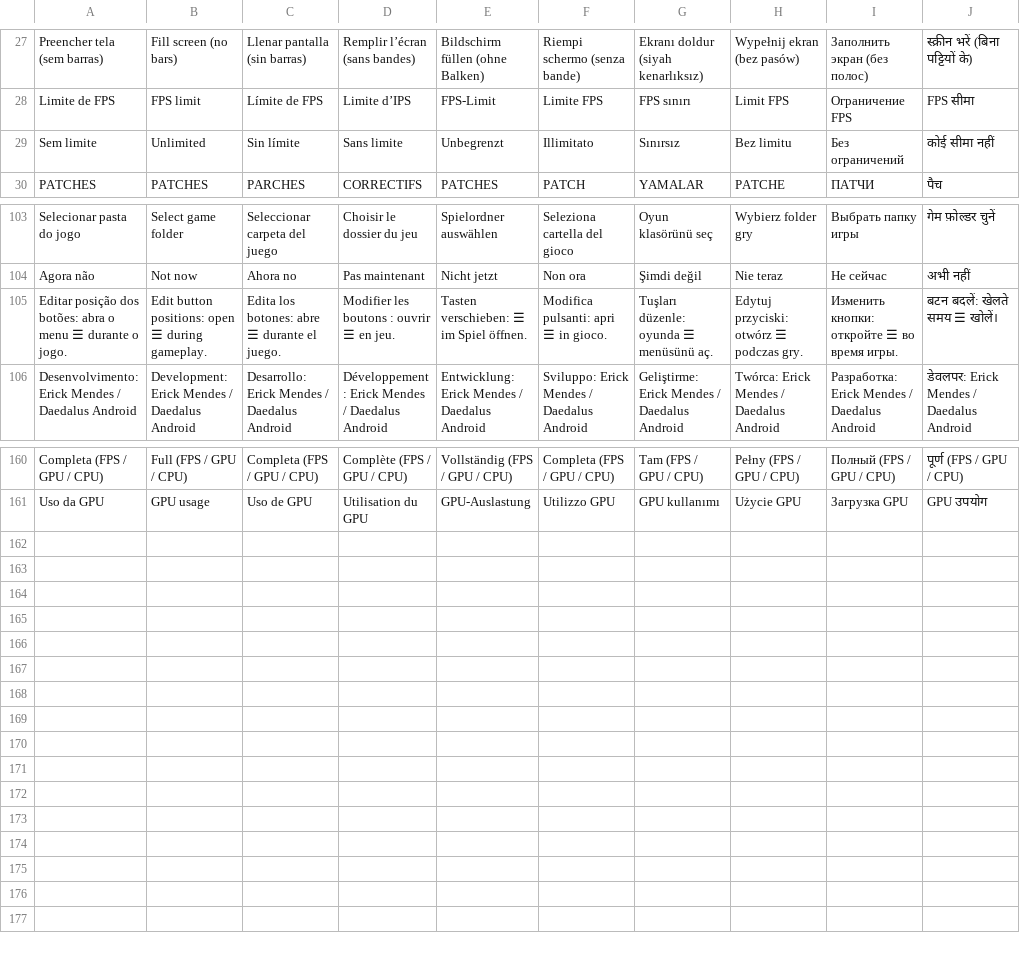
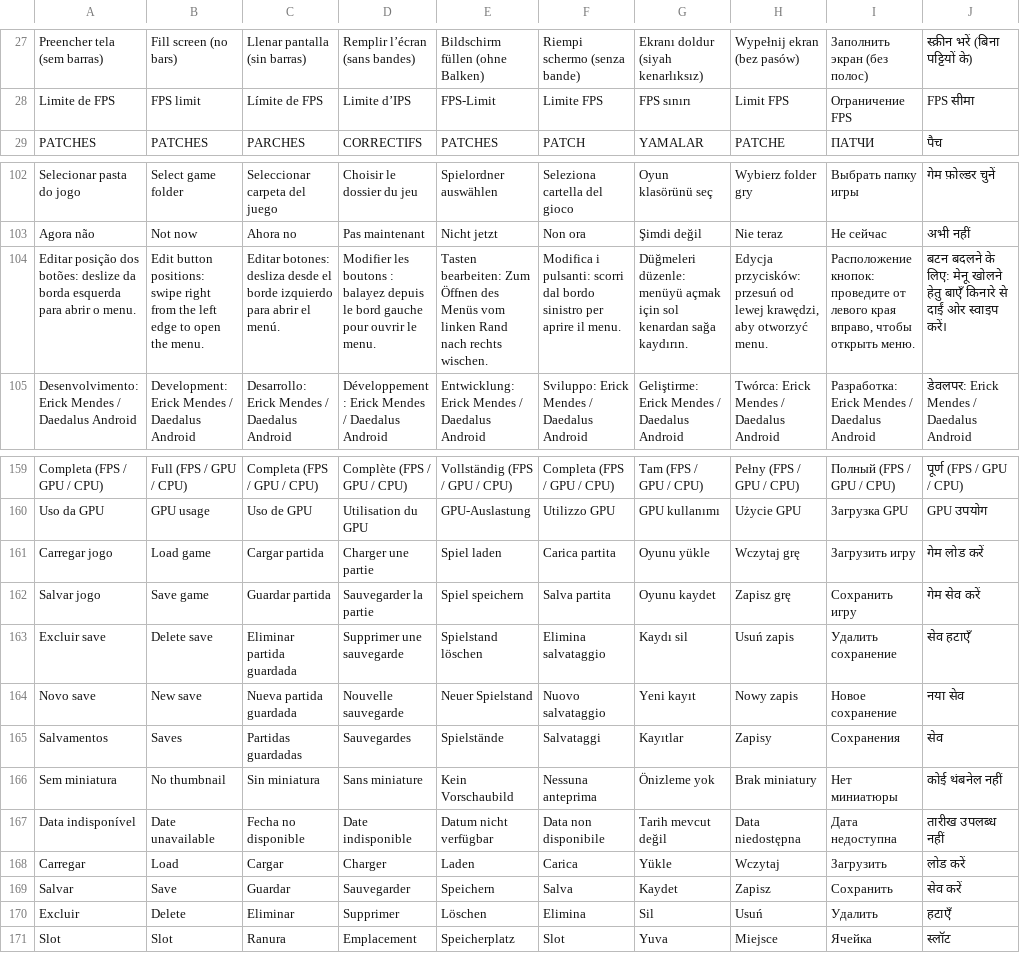
Before and after one commit to Hfses/tlou-remastered-android, a TSV file: android-launcher/app/src/main/assets/ui-translations.tsv, drawn as a sheet; only a part is shown, gaps mark what is left out; removed rows and columns are numbered as before the commit, all else as after; the diff names each change by its address in the sheet, - before the commit and + after, or states it on an @@ line.

Commit message:
fix(android): restore single-line HUD, edge drawer and real save-selection cards

```diff
--- a/android-launcher/app/src/main/assets/ui-translations.tsv
+++ b/android-launcher/app/src/main/assets/ui-translations.tsv
-row 29: Sem limite | Unlimited | Sin límite | Sans limite | Unbegrenzt | Illimitato | Sınırsız | Bez limitu | Без ограничений | कोई सीमा नहीं
-row 105: Editar posição dos botões: abra o menu ☰ durante o jogo. | Edit button positions: open ☰ during gameplay. | Edita los botones: abre ☰ durante el juego. | Modifier les boutons : ouvrir ☰ en jeu. | Tasten verschieben: ☰ im Spiel öffnen. | Modifica pulsanti: apri ☰ in gioco. | Tuşları düzenle: oyunda ☰ menüsünü aç. | Edytuj przyciski: otwórz ☰ podczas gry. | Изменить кнопки: откройте ☰ во время игры. | बटन बदलें: खेलते समय ☰ खोलें।
+row 104: Editar posição dos botões: deslize da borda esquerda para abrir o menu. | Edit button positions: swipe right from the left edge to open the menu. | Editar botones: desliza desde el borde izquierdo para abrir el menú. | Modifier les boutons : balayez depuis le bord gauche pour ouvrir le menu. | Tasten bearbeiten: Zum Öffnen des Menüs vom linken Rand nach rechts wischen. | Modifica i pulsanti: scorri dal bordo sinistro per aprire il menu. | Düğmeleri düzenle: menüyü açmak için sol kenardan sağa kaydırın. | Edycja przycisków: przesuń od lewej krawędzi, aby otworzyć menu. | Расположение кнопок: проведите от левого края вправо, чтобы открыть меню. | बटन बदलने के लिए: मेनू खोलने हेतु बाएँ किनारे से दाईं ओर स्वाइप करें।
+row 161: Carregar jogo | Load game | Cargar partida | Charger une partie | Spiel laden | Carica partita | Oyunu yükle | Wczytaj grę | Загрузить игру | गेम लोड करें
+row 162: Salvar jogo | Save game | Guardar partida | Sauvegarder la partie | Spiel speichern | Salva partita | Oyunu kaydet | Zapisz grę | Сохранить игру | गेम सेव करें
+row 163: Excluir save | Delete save | Eliminar partida guardada | Supprimer une sauvegarde | Spielstand löschen | Elimina salvataggio | Kaydı sil | Usuń zapis | Удалить сохранение | सेव हटाएँ
+row 164: Novo save | New save | Nueva partida guardada | Nouvelle sauvegarde | Neuer Spielstand | Nuovo salvataggio | Yeni kayıt | Nowy zapis | Новое сохранение | नया सेव
+row 165: Salvamentos | Saves | Partidas guardadas | Sauvegardes | Spielstände | Salvataggi | Kayıtlar | Zapisy | Сохранения | सेव
+row 166: Sem miniatura | No thumbnail | Sin miniatura | Sans miniature | Kein Vorschaubild | Nessuna anteprima | Önizleme yok | Brak miniatury | Нет миниатюры | कोई थंबनेल नहीं
+row 167: Data indisponível | Date unavailable | Fecha no disponible | Date indisponible | Datum nicht verfügbar | Data non disponibile | Tarih mevcut değil | Data niedostępna | Дата недоступна | तारीख उपलब्ध नहीं
+row 168: Carregar | Load | Cargar | Charger | Laden | Carica | Yükle | Wczytaj | Загрузить | लोड करें
+row 169: Salvar | Save | Guardar | Sauvegarder | Speichern | Salva | Kaydet | Zapisz | Сохранить | सेव करें
+row 170: Excluir | Delete | Eliminar | Supprimer | Löschen | Elimina | Sil | Usuń | Удалить | हटाएँ
+row 171: Slot | Slot | Ranura | Emplacement | Speicherplatz | Slot | Yuva | Miejsce | Ячейка | स्लॉट
```
Also changed, not shown: 30 other files.
